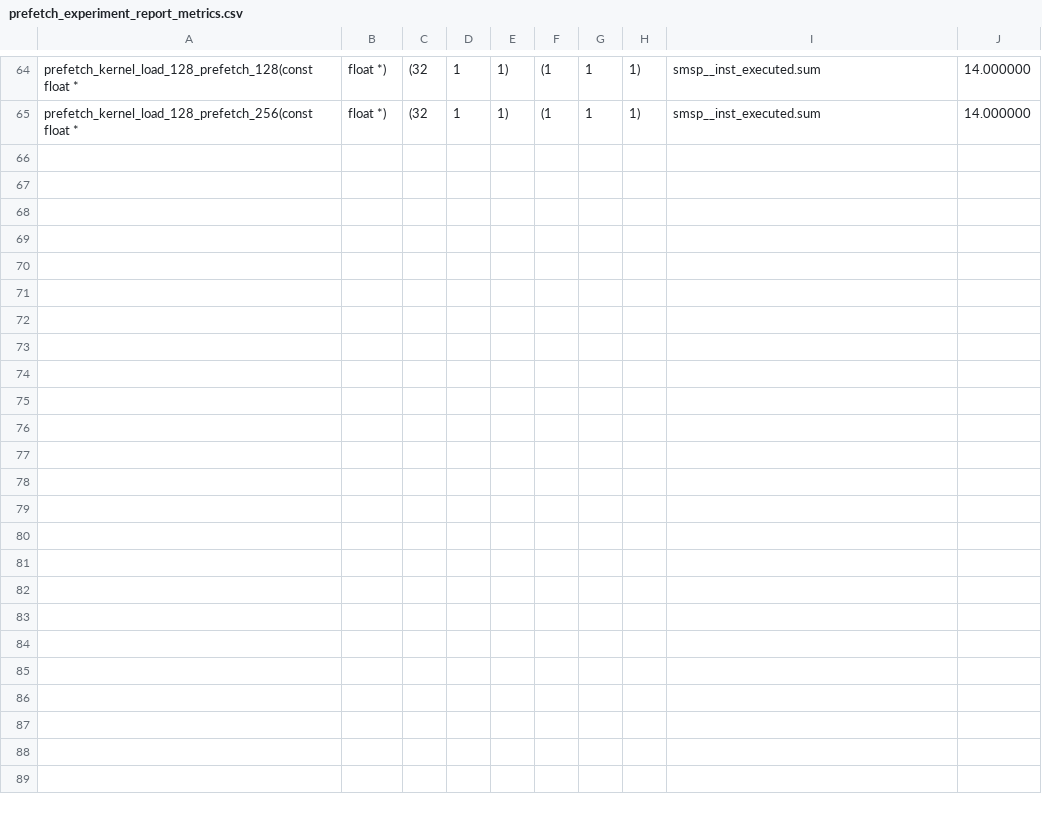
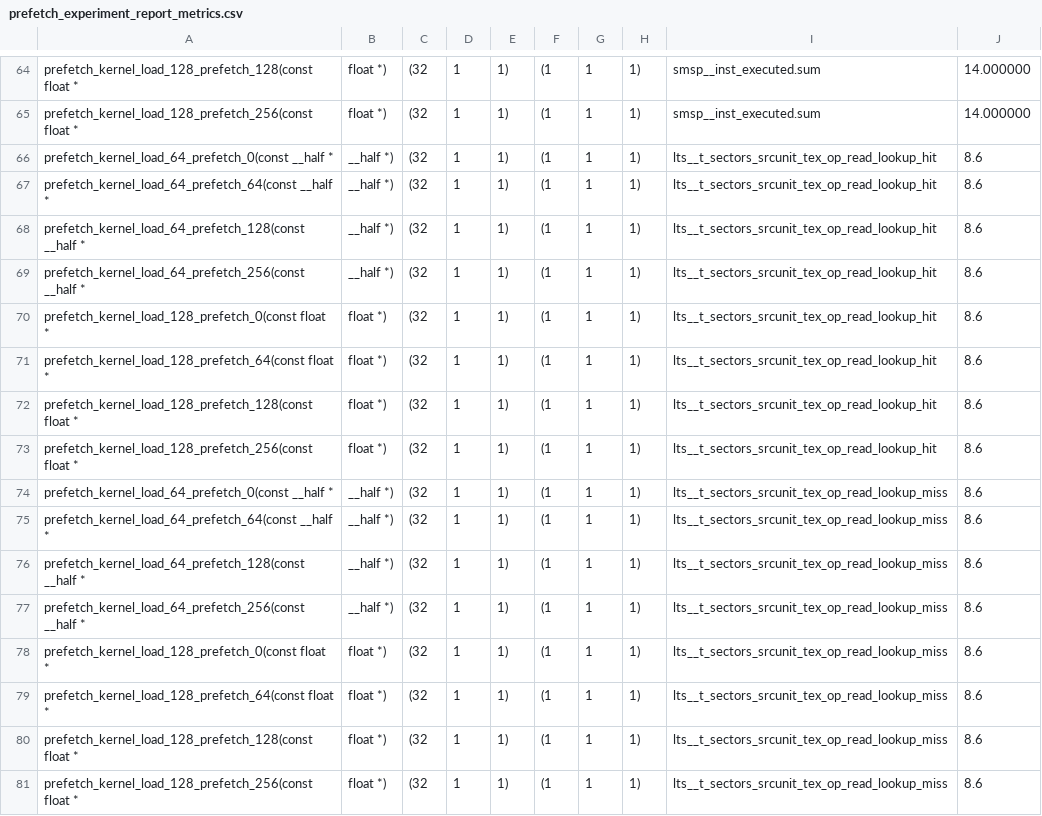
Before and after one commit to JakeFlasher/cuda_prefetch_experiment, a CSV file: NVIDIA_GeForce_RTX_3090_Ti/ncu_reports/prefetch_experiment_report_metrics.csv, drawn as a sheet; only a part is shown, gaps mark what is left out; the diff names each change by its address in the sheet, - before the commit and + after, or states it on an @@ line.

```diff
--- a/NVIDIA_GeForce_RTX_3090_Ti/ncu_reports/prefetch_experiment_report_metrics.csv
+++ b/NVIDIA_GeForce_RTX_3090_Ti/ncu_reports/prefetch_experiment_report_metrics.csv
+row 66: prefetch_kernel_load_64_prefetch_0(const __half * | __half *) | (32 | 1 | 1) | (1 | 1 | 1) | lts__t_sectors_srcunit_tex_op_read_lookup_hit | 8.6
+row 67: prefetch_kernel_load_64_prefetch_64(const __half * | __half *) | (32 | 1 | 1) | (1 | 1 | 1) | lts__t_sectors_srcunit_tex_op_read_lookup_hit | 8.6
+row 68: prefetch_kernel_load_64_prefetch_128(const __half * | __half *) | (32 | 1 | 1) | (1 | 1 | 1) | lts__t_sectors_srcunit_tex_op_read_lookup_hit | 8.6
+row 69: prefetch_kernel_load_64_prefetch_256(const __half * | __half *) | (32 | 1 | 1) | (1 | 1 | 1) | lts__t_sectors_srcunit_tex_op_read_lookup_hit | 8.6
+row 70: prefetch_kernel_load_128_prefetch_0(const float * | float *) | (32 | 1 | 1) | (1 | 1 | 1) | lts__t_sectors_srcunit_tex_op_read_lookup_hit | 8.6
+row 71: prefetch_kernel_load_128_prefetch_64(const float * | float *) | (32 | 1 | 1) | (1 | 1 | 1) | lts__t_sectors_srcunit_tex_op_read_lookup_hit | 8.6
+row 72: prefetch_kernel_load_128_prefetch_128(const float * | float *) | (32 | 1 | 1) | (1 | 1 | 1) | lts__t_sectors_srcunit_tex_op_read_lookup_hit | 8.6
+row 73: prefetch_kernel_load_128_prefetch_256(const float * | float *) | (32 | 1 | 1) | (1 | 1 | 1) | lts__t_sectors_srcunit_tex_op_read_lookup_hit | 8.6
+row 74: prefetch_kernel_load_64_prefetch_0(const __half * | __half *) | (32 | 1 | 1) | (1 | 1 | 1) | lts__t_sectors_srcunit_tex_op_read_lookup_miss | 8.6
+row 75: prefetch_kernel_load_64_prefetch_64(const __half * | __half *) | (32 | 1 | 1) | (1 | 1 | 1) | lts__t_sectors_srcunit_tex_op_read_lookup_miss | 8.6
+row 76: prefetch_kernel_load_64_prefetch_128(const __half * | __half *) | (32 | 1 | 1) | (1 | 1 | 1) | lts__t_sectors_srcunit_tex_op_read_lookup_miss | 8.6
+row 77: prefetch_kernel_load_64_prefetch_256(const __half * | __half *) | (32 | 1 | 1) | (1 | 1 | 1) | lts__t_sectors_srcunit_tex_op_read_lookup_miss | 8.6
+row 78: prefetch_kernel_load_128_prefetch_0(const float * | float *) | (32 | 1 | 1) | (1 | 1 | 1) | lts__t_sectors_srcunit_tex_op_read_lookup_miss | 8.6
+row 79: prefetch_kernel_load_128_prefetch_64(const float * | float *) | (32 | 1 | 1) | (1 | 1 | 1) | lts__t_sectors_srcunit_tex_op_read_lookup_miss | 8.6
+row 80: prefetch_kernel_load_128_prefetch_128(const float * | float *) | (32 | 1 | 1) | (1 | 1 | 1) | lts__t_sectors_srcunit_tex_op_read_lookup_miss | 8.6
+row 81: prefetch_kernel_load_128_prefetch_256(const float * | float *) | (32 | 1 | 1) | (1 | 1 | 1) | lts__t_sectors_srcunit_tex_op_read_lookup_miss | 8.6
```
Also changed, not shown: NVIDIA_GeForce_RTX_3090_Ti/ncu_reports/prefetch_experiment_2_report_metrics.csv, NVIDIA_GeForce_RTX_3090_Ti/ncu_reports/prefetch_experiment_3_report_metrics.csv, 7 other files.
